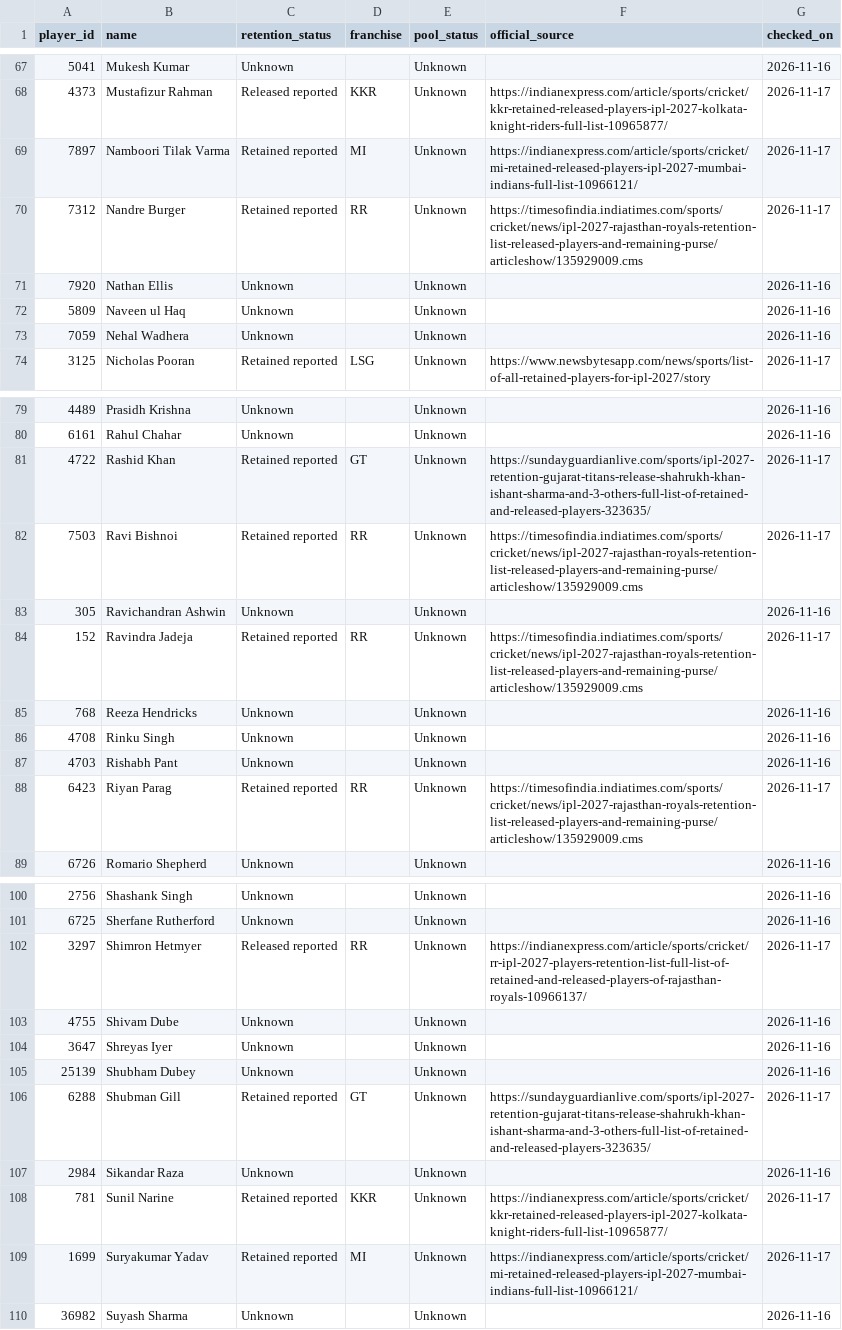
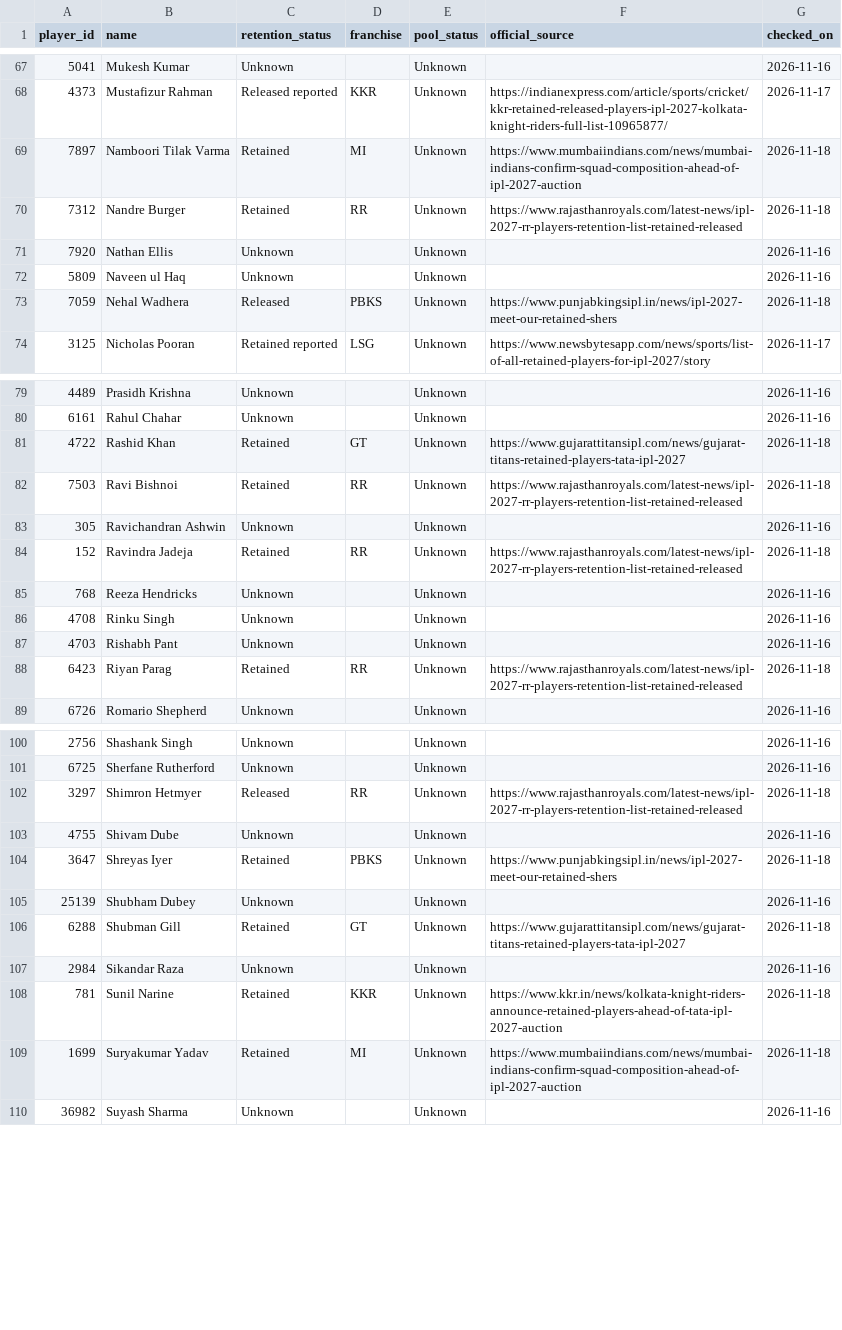
Before and after one commit to Mithunjagan/SuperRR, a CSV file: output/final_recheck/ipl_2027_availability.csv, drawn as a sheet; only a part is shown, gaps mark what is left out; the diff covers the shown part only.

Commit message:
Verify auction plan and exclude proprietary inputs from the branch tip

```diff
--- a/output/final_recheck/ipl_2027_availability.csv
+++ b/output/final_recheck/ipl_2027_availability.csv
@@ -68,7 +68,7 @@ player_id,name,retention_status,franchise,pool_status,official_source,checked_on
 4373,Mustafizur Rahman,Released reported,KKR,Unknown,https://indianexpress.com/article/sports/cricket/kkr-retained-released-players-ipl-2027-kolkata-knight-riders-full-list-10965877/,2026-11-17
-7897,Namboori Tilak Varma,Retained reported,MI,Unknown,https://indianexpress.com/article/sports/cricket/mi-retained-released-players-ipl-2027-mumbai-indians-full-list-10966121/,2026-11-17
-7312,Nandre Burger,Retained reported,RR,Unknown,https://timesofindia.indiatimes.com/sports/cricket/news/ipl-2027-rajasthan-royals-retention-list-released-players-and-remaining-purse/articleshow/135929009.cms,2026-11-17
+7897,Namboori Tilak Varma,Retained,MI,Unknown,https://www.mumbaiindians.com/news/mumbai-indians-confirm-squad-composition-ahead-of-ipl-2027-auction,2026-11-18
+7312,Nandre Burger,Retained,RR,Unknown,https://www.rajasthanroyals.com/latest-news/ipl-2027-rr-players-retention-list-retained-released,2026-11-18
 7920,Nathan Ellis,Unknown,,Unknown,,2026-11-16
 5809,Naveen ul Haq,Unknown,,Unknown,,2026-11-16
-7059,Nehal Wadhera,Unknown,,Unknown,,2026-11-16
+7059,Nehal Wadhera,Released,PBKS,Unknown,https://www.punjabkingsipl.in/news/ipl-2027-meet-our-retained-shers,2026-11-18
 3125,Nicholas Pooran,Retained reported,LSG,Unknown,https://www.newsbytesapp.com/news/sports/list-of-all-retained-players-for-ipl-2027/story,2026-11-17
@@ -80,6 +80,6 @@ player_id,name,retention_status,franchise,pool_status,official_source,checked_on
 6161,Rahul Chahar,Unknown,,Unknown,,2026-11-16
-4722,Rashid Khan,Retained reported,GT,Unknown,https://sundayguardianlive.com/sports/ipl-2027-retention-gujarat-titans-release-shahrukh-khan-ishant-sharma-and-3-others-full-list-of-retained-and-released-players-323635/,2026-11-17
-7503,Ravi Bishnoi,Retained reported,RR,Unknown,https://timesofindia.indiatimes.com/sports/cricket/news/ipl-2027-rajasthan-royals-retention-list-released-players-and-remaining-purse/articleshow/135929009.cms,2026-11-17
+4722,Rashid Khan,Retained,GT,Unknown,https://www.gujarattitansipl.com/news/gujarat-titans-retained-players-tata-ipl-2027,2026-11-18
+7503,Ravi Bishnoi,Retained,RR,Unknown,https://www.rajasthanroyals.com/latest-news/ipl-2027-rr-players-retention-list-retained-released,2026-11-18
 305,Ravichandran Ashwin,Unknown,,Unknown,,2026-11-16
-152,Ravindra Jadeja,Retained reported,RR,Unknown,https://timesofindia.indiatimes.com/sports/cricket/news/ipl-2027-rajasthan-royals-retention-list-released-players-and-remaining-purse/articleshow/135929009.cms,2026-11-17
+152,Ravindra Jadeja,Retained,RR,Unknown,https://www.rajasthanroyals.com/latest-news/ipl-2027-rr-players-retention-list-retained-released,2026-11-18
 768,Reeza Hendricks,Unknown,,Unknown,,2026-11-16
@@ -87,3 +87,3 @@ player_id,name,retention_status,franchise,pool_status,official_source,checked_on
 4703,Rishabh Pant,Unknown,,Unknown,,2026-11-16
-6423,Riyan Parag,Retained reported,RR,Unknown,https://timesofindia.indiatimes.com/sports/cricket/news/ipl-2027-rajasthan-royals-retention-list-released-players-and-remaining-purse/articleshow/135929009.cms,2026-11-17
+6423,Riyan Parag,Retained,RR,Unknown,https://www.rajasthanroyals.com/latest-news/ipl-2027-rr-players-retention-list-retained-released,2026-11-18
 6726,Romario Shepherd,Unknown,,Unknown,,2026-11-16
@@ -101,10 +101,10 @@ player_id,name,retention_status,franchise,pool_status,official_source,checked_on
 6725,Sherfane Rutherford,Unknown,,Unknown,,2026-11-16
-3297,Shimron Hetmyer,Released reported,RR,Unknown,https://indianexpress.com/article/sports/cricket/rr-ipl-2027-players-retention-list-full-list-of-retained-and-released-players-of-rajasthan-royals-10966137/,2026-11-17
+3297,Shimron Hetmyer,Released,RR,Unknown,https://www.rajasthanroyals.com/latest-news/ipl-2027-rr-players-retention-list-retained-released,2026-11-18
 4755,Shivam Dube,Unknown,,Unknown,,2026-11-16
-3647,Shreyas Iyer,Unknown,,Unknown,,2026-11-16
+3647,Shreyas Iyer,Retained,PBKS,Unknown,https://www.punjabkingsipl.in/news/ipl-2027-meet-our-retained-shers,2026-11-18
 25139,Shubham Dubey,Unknown,,Unknown,,2026-11-16
-6288,Shubman Gill,Retained reported,GT,Unknown,https://sundayguardianlive.com/sports/ipl-2027-retention-gujarat-titans-release-shahrukh-khan-ishant-sharma-and-3-others-full-list-of-retained-and-released-players-323635/,2026-11-17
+6288,Shubman Gill,Retained,GT,Unknown,https://www.gujarattitansipl.com/news/gujarat-titans-retained-players-tata-ipl-2027,2026-11-18
 2984,Sikandar Raza,Unknown,,Unknown,,2026-11-16
-781,Sunil Narine,Retained reported,KKR,Unknown,https://indianexpress.com/article/sports/cricket/kkr-retained-released-players-ipl-2027-kolkata-knight-riders-full-list-10965877/,2026-11-17
-1699,Suryakumar Yadav,Retained reported,MI,Unknown,https://indianexpress.com/article/sports/cricket/mi-retained-released-players-ipl-2027-mumbai-indians-full-list-10966121/,2026-11-17
+781,Sunil Narine,Retained,KKR,Unknown,https://www.kkr.in/news/kolkata-knight-riders-announce-retained-players-ahead-of-tata-ipl-2027-auction,2026-11-18
+1699,Suryakumar Yadav,Retained,MI,Unknown,https://www.mumbaiindians.com/news/mumbai-indians-confirm-squad-composition-ahead-of-ipl-2027-auction,2026-11-18
 36982,Suyash Sharma,Unknown,,Unknown,,2026-11-16
```
Also changed, not shown: 51 edited cells elsewhere in this file, 22 other files.
